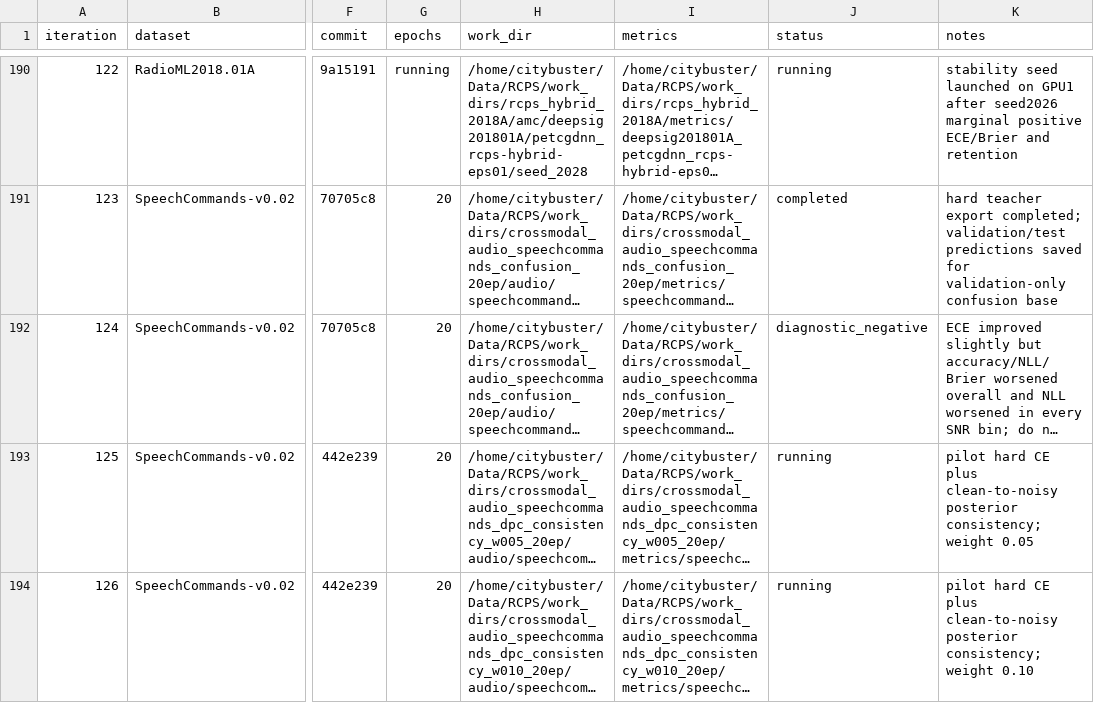
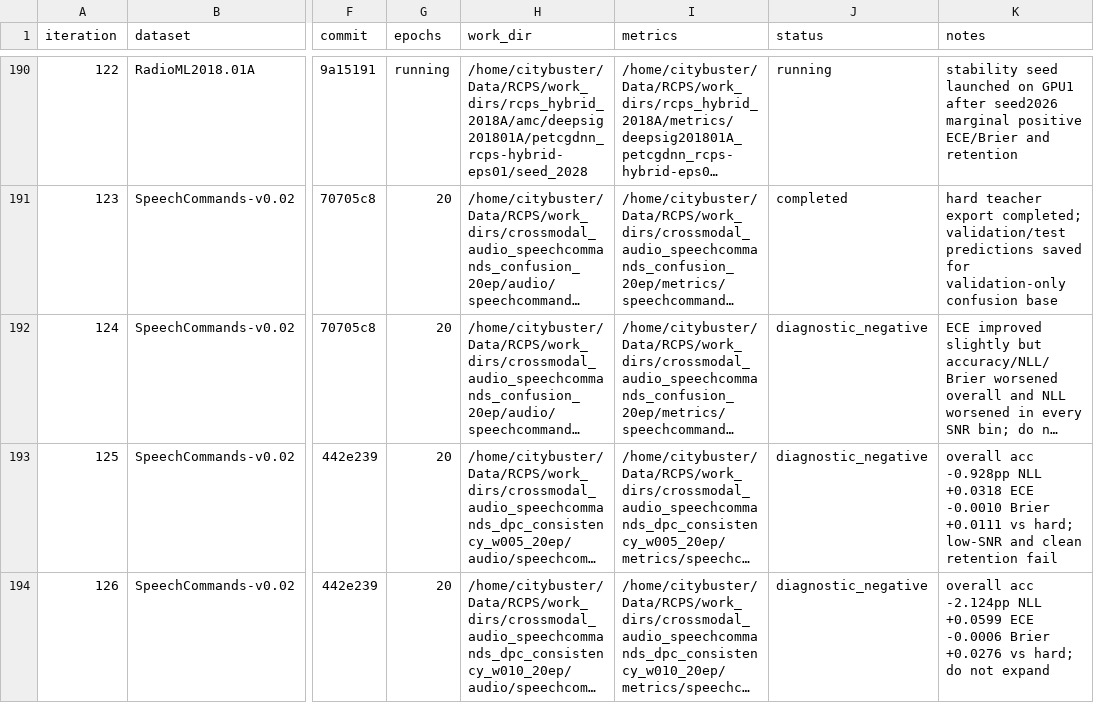
Before and after one commit to Singingkettle/ChangShuoRadioRecognition, a CSV file: docs/rcps/run_manifest.csv, drawn as a sheet; only a part is shown, gaps mark what is left out; long unchanged cells end in …; the diff names each change by its address in the sheet, - before the commit and + after, or states it on an @@ line.

Commit message:
docs(rcps): record audio DPC consistency diagnostics

```diff
--- a/docs/rcps/run_manifest.csv
+++ b/docs/rcps/run_manifest.csv
-J193:J194 (status): running
+J193:J194 (status): diagnostic_negative
-K193 (notes): pilot hard CE plus clean-to-noisy posterior consistency; weight 0.05
+K193 (notes): overall acc -0.928pp NLL +0.0318 ECE -0.0010 Brier +0.0111 vs hard; low-SNR and clean retention fail
-K194 (notes): pilot hard CE plus clean-to-noisy posterior consistency; weight 0.10
+K194 (notes): overall acc -2.124pp NLL +0.0599 ECE -0.0006 Brier +0.0276 vs hard; do not expand
```
Also changed, not shown: 2 other files.
